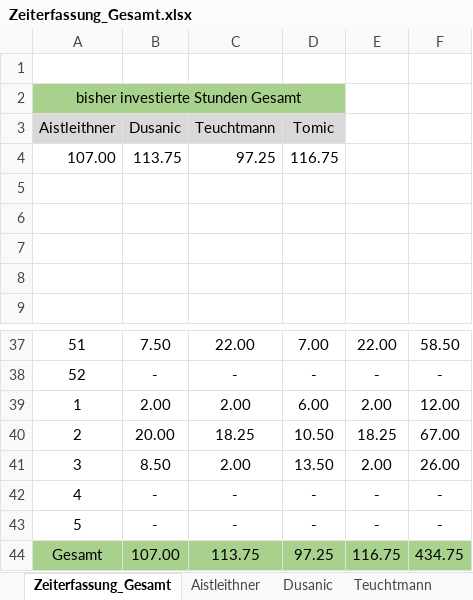
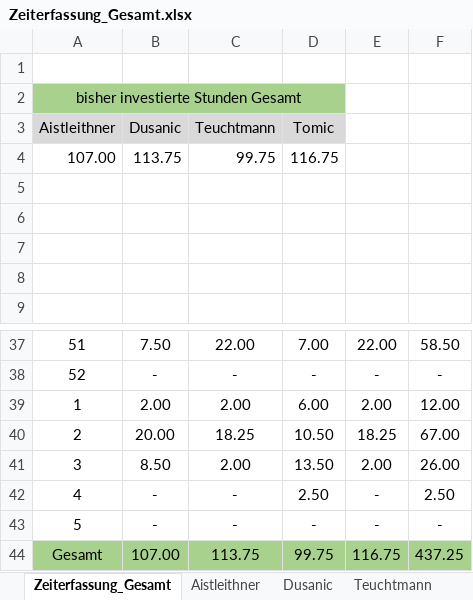
Before and after one commit to aistleithnera/258321_DKE_PR, an Excel workbook: Zeiterfassung/Zeiterfassung_Gesamt.xlsx, sheet Zeiterfassung_Gesamt, drawn as a sheet; only a part is shown, gaps mark what is left out; values as stored, in another font and other column widths than the file's, no borders; charts and pictures not drawn; the diff names each change by its address in the sheet, - before the commit and + after, or states it on an @@ line.

```diff
--- a/Zeiterfassung/Zeiterfassung_Gesamt.xlsx (sheet Zeiterfassung_Gesamt)
+++ b/Zeiterfassung/Zeiterfassung_Gesamt.xlsx (sheet Zeiterfassung_Gesamt)
-C4 (Teuchtmann): 97.25
+C4 (Teuchtmann): 99.75
-D42 (Tomic): -
+D42 (Tomic): 2.50
-F42: -
+F42: 2.50
-D44 (Tomic): 97.25
+D44 (Tomic): 99.75
-F44: 434.75
+F44: 437.25
```
Also changed, not shown: sheet Teuchtmann, charts or pictures.
